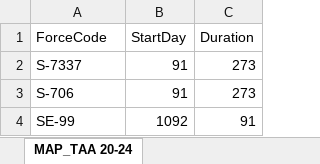
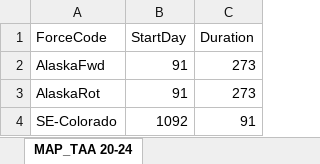
Before and after one commit to fsdonks/taa, an Excel workbook: resources/timeline_Colorado.xlsx, sheet MAP_TAA 20-24, drawn as a sheet; values as stored, in another font and other column widths than the file's, no borders; the diff names each change by its address in the sheet, - before the commit and + after, or states it on an @@ line.

Commit message:
Demand builder working in script now.  Had to fix typo and determine newlines based on host OS.

```diff
--- a/resources/timeline_Colorado.xlsx (sheet MAP_TAA 20-24)
+++ b/resources/timeline_Colorado.xlsx (sheet MAP_TAA 20-24)
-A2 (ForceCode): S-7337
+A2 (ForceCode): AlaskaFwd
-A3 (ForceCode): S-706
+A3 (ForceCode): AlaskaRot
-A4 (ForceCode): SE-99
+A4 (ForceCode): SE-Colorado
```
Also changed, not shown: 2 other files.
